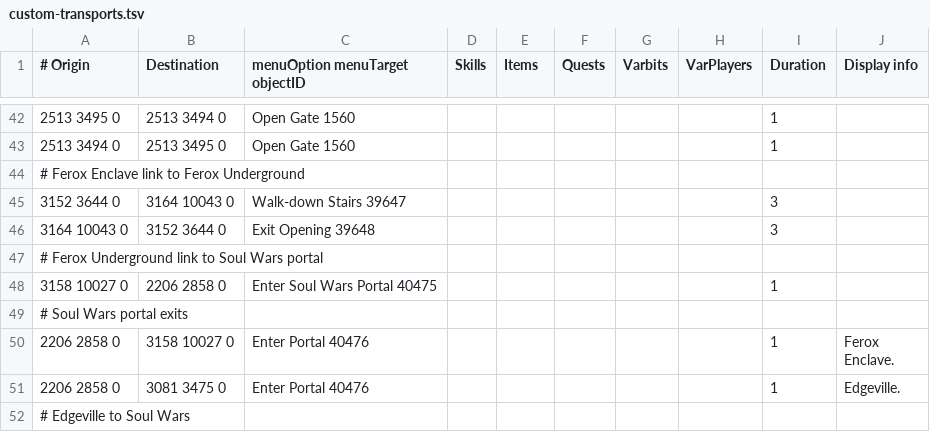
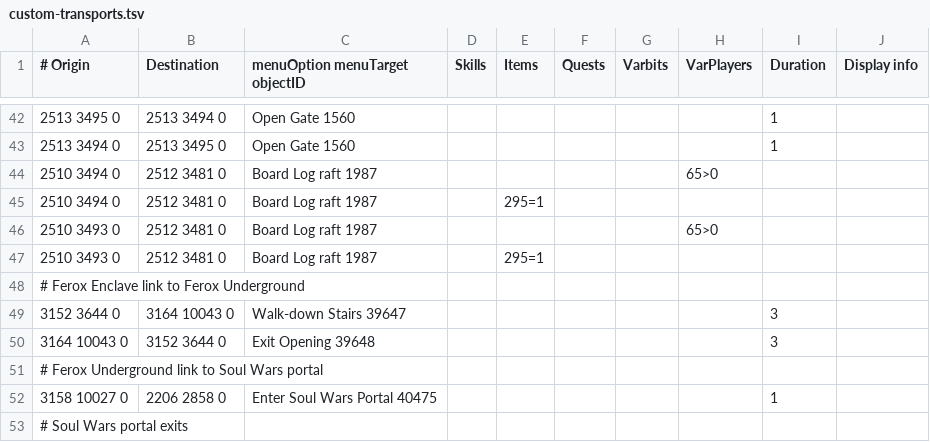
Before and after one commit to twilite-plugins/custom-transports, a TSV file: custom-transports.tsv, drawn as a sheet; only a part is shown, gaps mark what is left out; the shorter side is filled out with more unchanged rows.

Commit message:
Update custom-transports.tsv

```diff
--- a/custom-transports.tsv
+++ b/custom-transports.tsv
@@ -43,2 +43,6 @@
 2513 3494 0	2513 3495 0	Open Gate 1560						1	
+2510 3494 0	2512 3481 0	Board Log raft 1987					65>0		
+2510 3494 0	2512 3481 0	Board Log raft 1987		295=1					
+2510 3493 0	2512 3481 0	Board Log raft 1987					65>0		
+2510 3493 0	2512 3481 0	Board Log raft 1987		295=1	
 # Ferox Enclave link to Ferox Underground									
```
